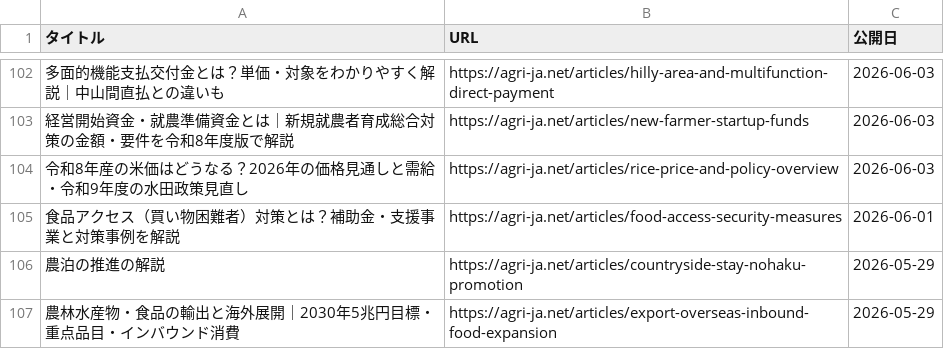
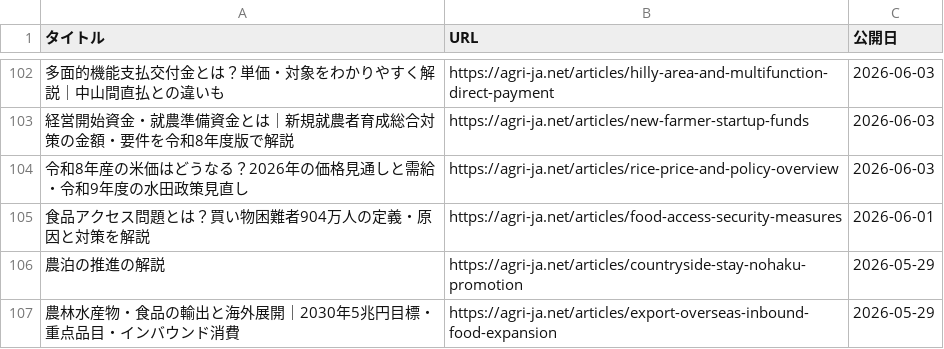
Before and after one commit to agrija2026-create/website, a CSV file: public/articles-index.csv, drawn as a sheet; only a part is shown, gaps mark what is left out; the diff names each change by its address in the sheet, - before the commit and + after, or states it on an @@ line.

Commit message:
content: CTR-lever retitle food-access article to definition-led (buikaimono 904万人)

```diff
--- a/public/articles-index.csv
+++ b/public/articles-index.csv
-A105 (タイトル): 食品アクセス（買い物困難者）対策とは？補助金・支援事業と対策事例を解説
+A105 (タイトル): 食品アクセス問題とは？買い物困難者904万人の定義・原因と対策を解説
```
Also changed, not shown: 3 other files.
